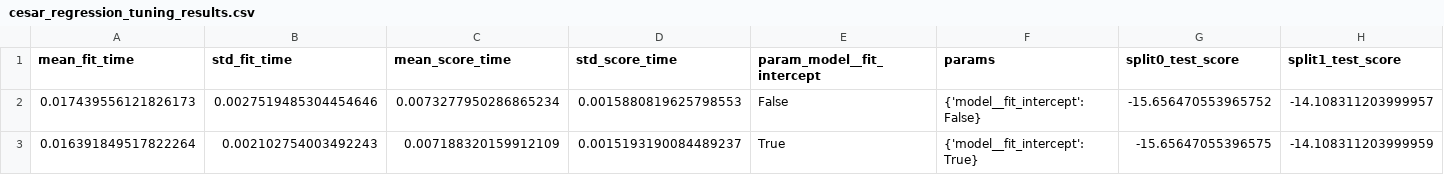
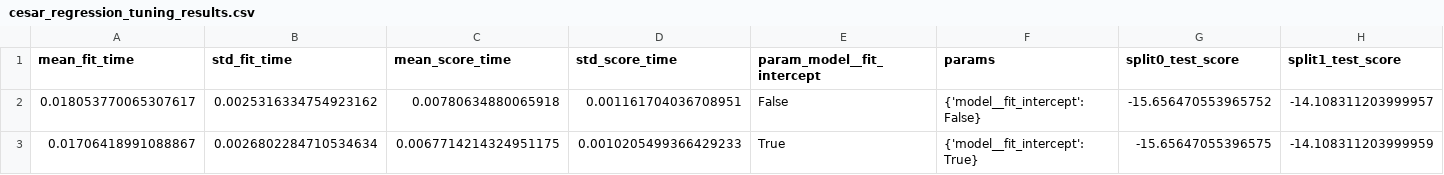
Before and after one commit to Cesitar16/scy1101-ev2-logistica-ml, a CSV file: results/metrics/cesar_regression_tuning_results.csv, drawn as a sheet; only a part is shown; the diff names each change by its address in the sheet, - before the commit and + after, or states it on an @@ line.

```diff
--- a/results/metrics/cesar_regression_tuning_results.csv
+++ b/results/metrics/cesar_regression_tuning_results.csv
-A2 (mean_fit_time): 0.017439556121826173
+A2 (mean_fit_time): 0.018053770065307617
-B2 (std_fit_time): 0.0027519485304454646
+B2 (std_fit_time): 0.0025316334754923162
-C2 (mean_score_time): 0.0073277950286865234
+C2 (mean_score_time): 0.00780634880065918
-D2 (std_score_time): 0.0015880819625798553
+D2 (std_score_time): 0.001161704036708951
-A3 (mean_fit_time): 0.016391849517822264
+A3 (mean_fit_time): 0.01706418991088867
-B3 (std_fit_time): 0.002102754003492243
+B3 (std_fit_time): 0.0026802284710534634
-C3 (mean_score_time): 0.007188320159912109
+C3 (mean_score_time): 0.0067714214324951175
-D3 (std_score_time): 0.0015193190084489237
+D3 (std_score_time): 0.0010205499366429233
```
Also changed, not shown: results/metrics/cesar_regression_metrics.csv, 37 other files.
